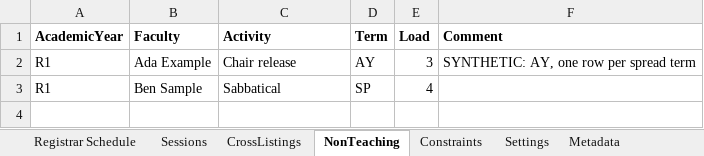
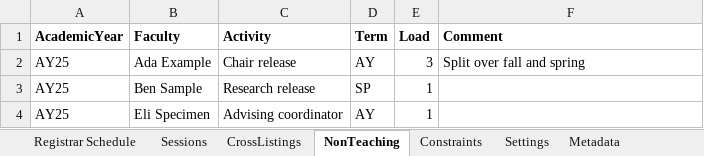
Before and after one commit to rpruim/course-schedulizer, an Excel workbook: apps/web/public/examples/example-schedule-revised.xlsx, sheet NonTeaching, drawn as a sheet; values as stored, in another font and other column widths than the file's, no borders; the diff names each change by its address in the sheet, - before the commit and + after, or states it on an @@ line.

```diff
--- a/apps/web/public/examples/example-schedule-revised.xlsx (sheet NonTeaching)
+++ b/apps/web/public/examples/example-schedule-revised.xlsx (sheet NonTeaching)
-A2:A3 (AcademicYear): R1
+A2:A3 (AcademicYear): AY25
-F2 (Comment): SYNTHETIC: AY, one row per spread term
+F2 (Comment): Split over fall and spring
-C3 (Activity): Sabbatical
+C3 (Activity): Research release
-E3 (Load): 4
+E3 (Load): 1
+row 4: AY25 | Eli Specimen | Advising coordinator | AY | 1
```
Also changed, not shown: sheet Registrar Schedule, sheet Sessions, sheet Constraints, sheet CrossListings, sheet Metadata, apps/web/public/examples/example-schedule.xlsx, apps/web/public/examples/example-with-conflicts.xlsx, 9 other files.
